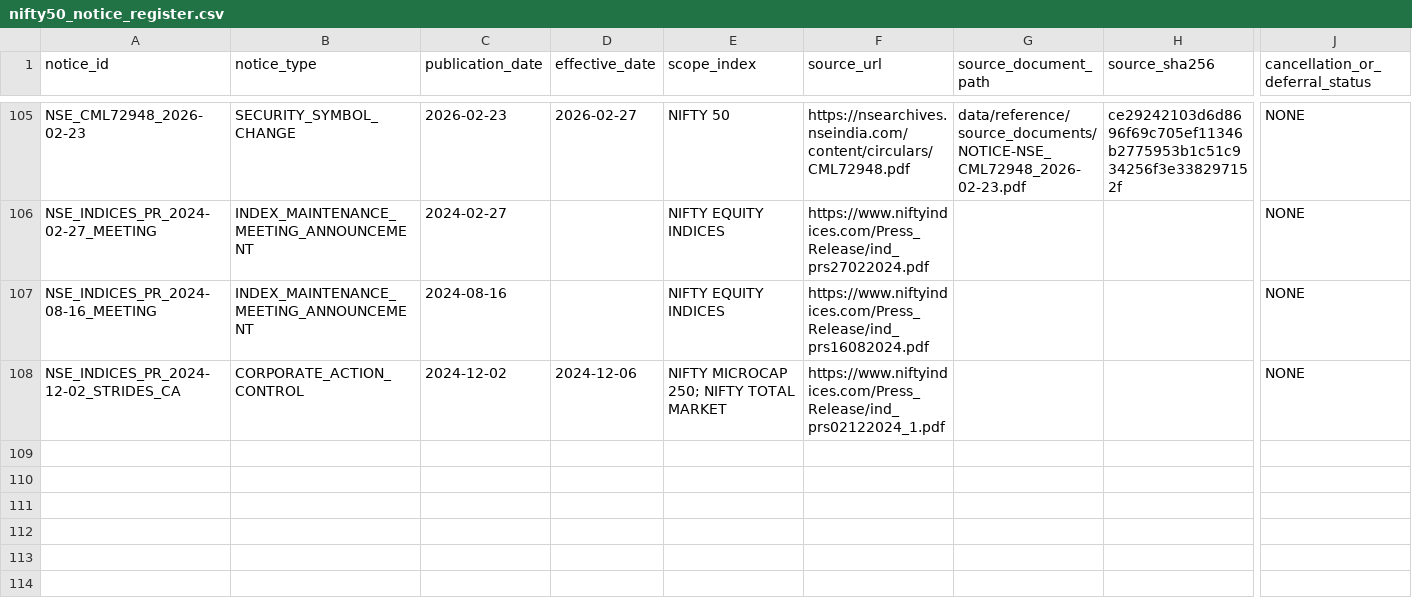
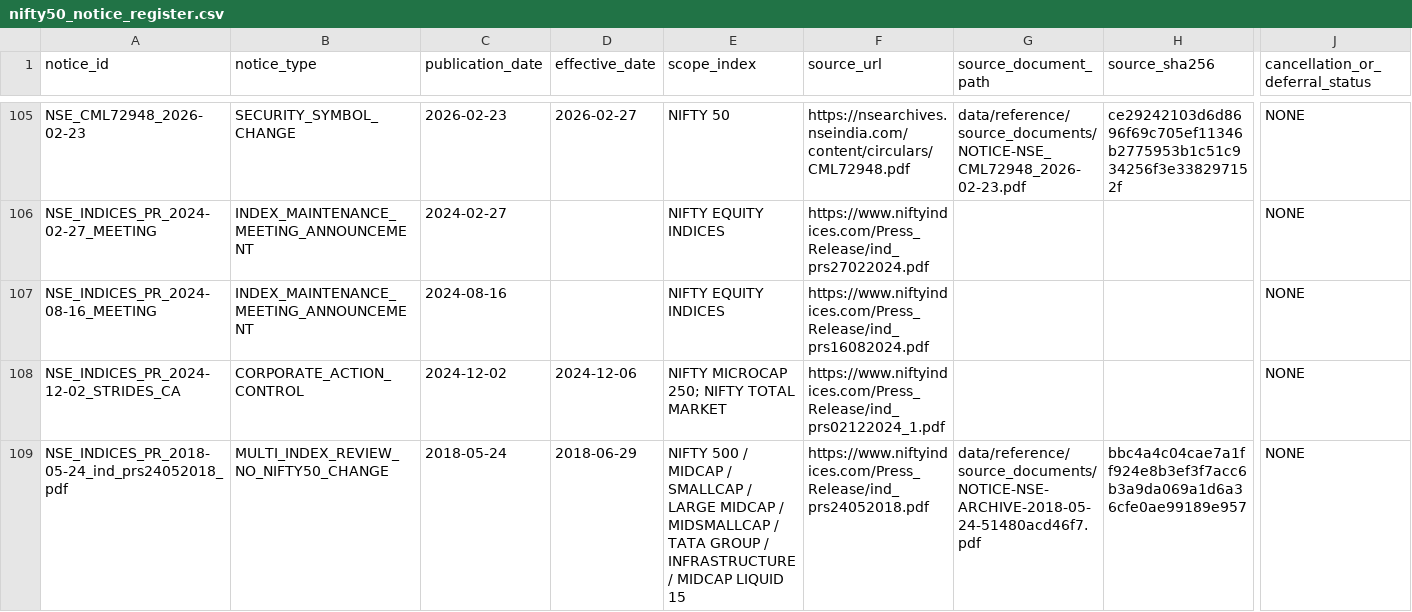
Before and after one commit to vishwasgarg5/Trader, a CSV file: data/reference/nifty50_notice_register.csv, drawn as a sheet; only a part is shown, gaps mark what is left out; rows hold the shown columns only; the diff names each change by its address in the sheet, - before the commit and + after, or states it on an @@ line.

Commit message:
Register May 2018 Nifty 50 scope review

```diff
--- a/data/reference/nifty50_notice_register.csv
+++ b/data/reference/nifty50_notice_register.csv
+row 109: NSE_INDICES_PR_2018-05-24_ind_prs24052018_pdf | MULTI_INDEX_REVIEW_NO_NIFTY50_CHANGE | 2018-05-24 | 2018-06-29 | NIFTY 500 / MIDCAP / SMALLCAP / LARGE MIDCAP / MIDSMALLCAP / TATA GROUP / INFRASTRUCTURE / MIDCAP LIQUID 15 | https://www.niftyindices.com/Press_Release/ind_prs24052018.pdf | data/reference/source_documents/NOTICE-NSE-ARCHIVE-2018-05-24-51480acd46f7.pdf | bbc4a4c04cae7a1ff924e8b3ef3f7acc6b3a9da069a1d6a36cfe0ae99189e957 | NONE
```
